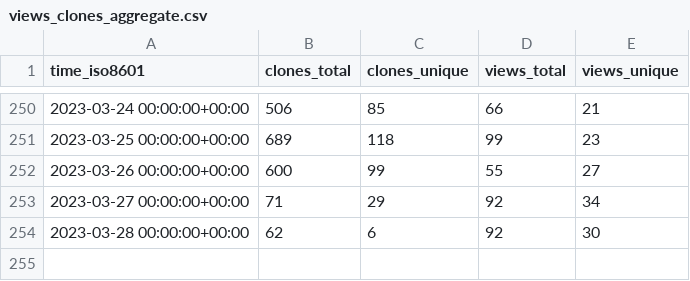
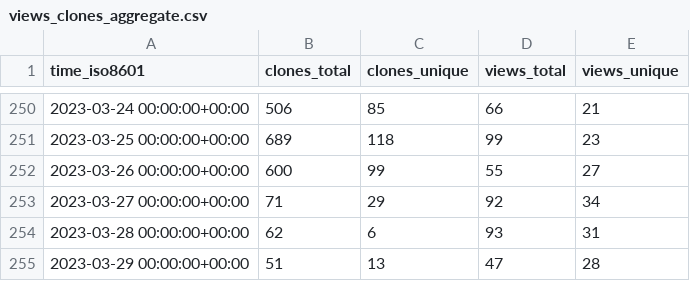
Before and after one commit to instill-ai/instill-core-stats, a CSV file: instill-ai/vdp/ghrs-data/views_clones_aggregate.csv, drawn as a sheet; only a part is shown, gaps mark what is left out.

```diff
--- a/instill-ai/vdp/ghrs-data/views_clones_aggregate.csv
+++ b/instill-ai/vdp/ghrs-data/views_clones_aggregate.csv
@@ -253,2 +253,3 @@ time_iso8601,clones_total,clones_unique,views_total,views_unique
 2023-03-27 00:00:00+00:00,71,29,92,34
-2023-03-28 00:00:00+00:00,62,6,92,30
+2023-03-28 00:00:00+00:00,62,6,93,31
+2023-03-29 00:00:00+00:00,51,13,47,28
```
Also changed, not shown: 1 other file.
